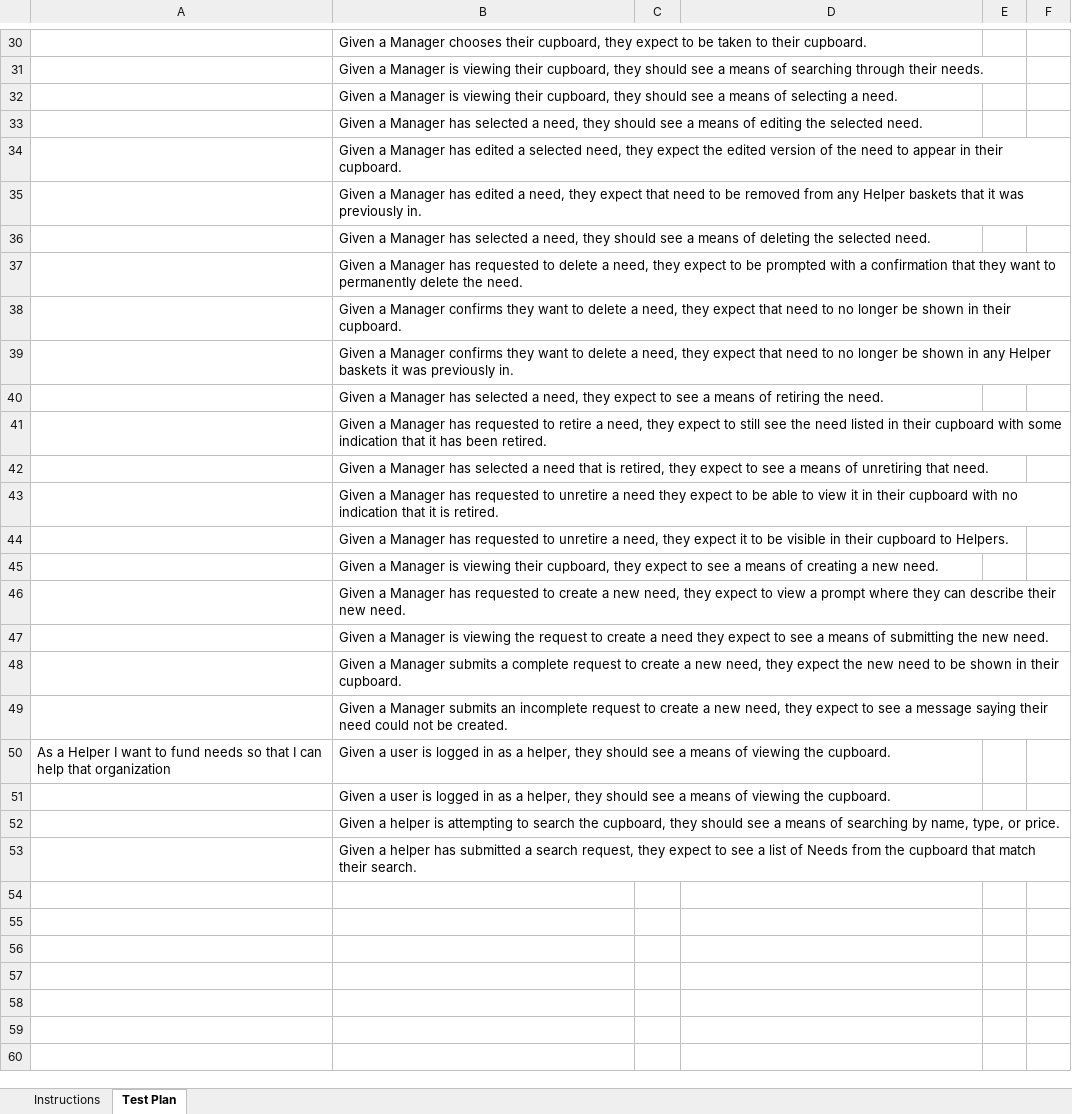
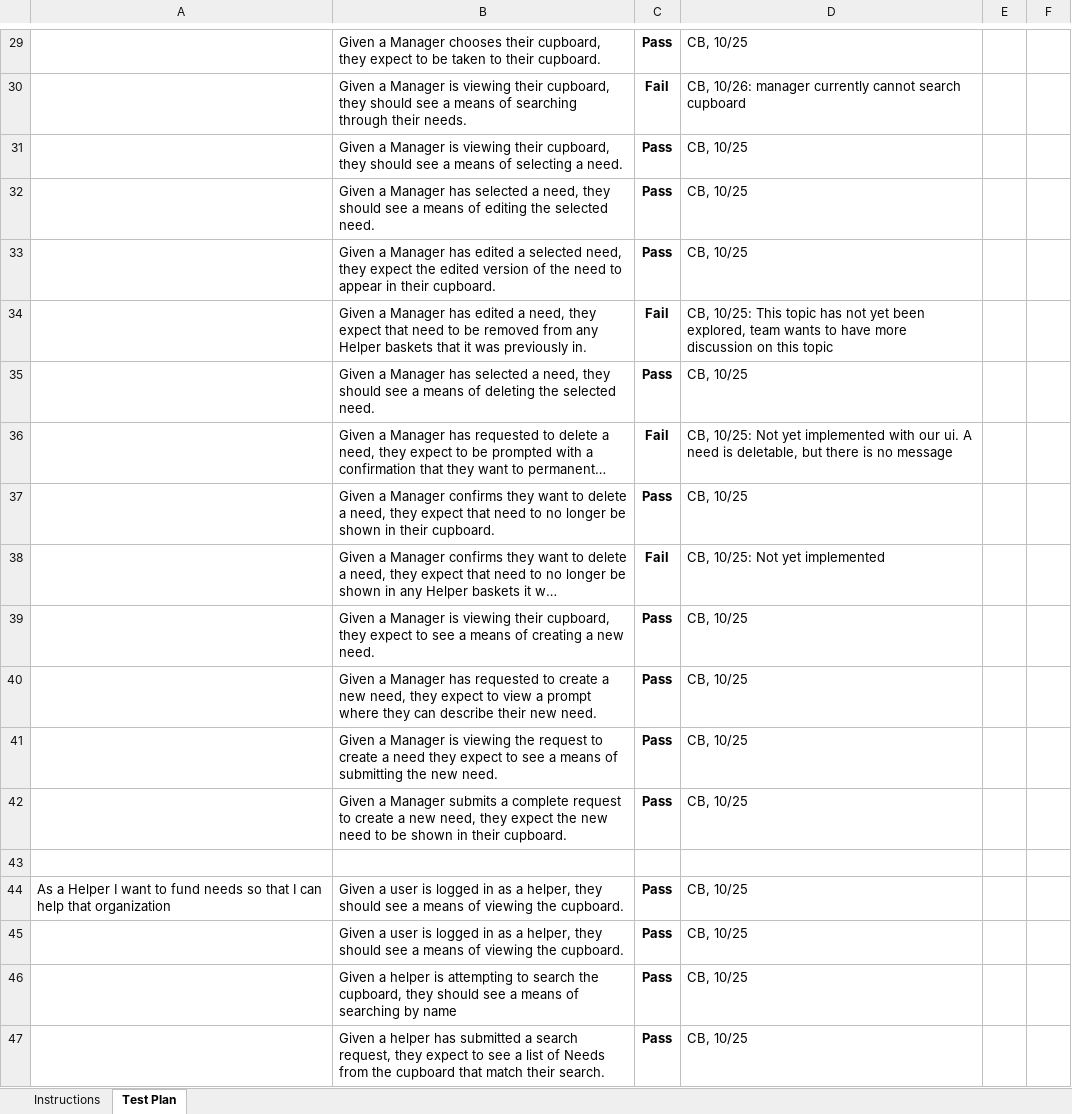
Before and after one commit to MarMariMarisa/AnimalAuxiliariesUFund, an Excel workbook: etc/Acceptance Test Plan.xlsx, sheet Test Plan, drawn as a sheet; only a part is shown, gaps mark what is left out; long unchanged cells end in …; values as stored, in another font and other column widths than the file's, no borders; conditional formats not drawn; removed rows and columns are numbered as before the commit, all else as after; the diff covers the shown part only; the diff names each change by its address in the sheet, - before the commit and + after, or states it on an @@ line.

Commit message:
Acceptance Test Plan

```diff
--- a/etc/Acceptance Test Plan.xlsx (sheet Test Plan)
+++ b/etc/Acceptance Test Plan.xlsx (sheet Test Plan)
-C29: (empty)
+C29: Pass
-D29: (empty)
+D29: CB, 10/25
-C30: (empty)
+C30: Fail
-D30: (empty)
+D30: CB, 10/26: manager currently cannot search cupboard
-C31:C33: (empty)
+C31:C33: Pass
-D31:D33: (empty)
+D31:D33: CB, 10/25
-C34: (empty)
+C34: Fail
-D34: (empty)
+D34: CB, 10/25: This topic has not yet been explored, team wants to have more discussion on this topic
-C35: (empty)
+C35: Pass
-D35: (empty)
+D35: CB, 10/25
-C36: (empty)
+C36: Fail
-D36: (empty)
+D36: CB, 10/25: Not yet implemented with our ui. A need is deletable, but there is no message
-C37: (empty)
+C37: Pass
-D37: (empty)
+D37: CB, 10/25
-C38: (empty)
+C38: Fail
-D38: (empty)
+D38: CB, 10/25: Not yet implemented
-row 40:  | Given a Manager has selected a need, they expect to see a means of retiring the need.
-row 41:  | Given a Manager has requested to retire a need, they expect to still see the need listed in their cupboard with some indication that it has been retired.
-row 42:  | Given a Manager has selected a need that is retired, they expect to see a means of unretiring that need.
-row 43:  | Given a Manager has requested to unretire a need they expect to be able to view it in their cupboard with no indication that it is retired.
-row 44:  | Given a Manager has requested to unretire a need, they expect it to be visible in their cupboard to Helpers.
-C39:C42: (empty)
+C39:C42: Pass
-D39:D42: (empty)
+D39:D42: CB, 10/25
-B43: Given a Manager submits an incomplete request to create a new need, they expect to see a message saying their need could not be created.
+B43: (empty)
-C44:C45: (empty)
+C44:C45: Pass
-D44:D45: (empty)
+D44:D45: CB, 10/25
-row 52:  | Given a helper is attempting to search the cupboard, they should see a means of searching by name, type, or price.
+row 46:  | Given a helper is attempting to search the cupboard, they should see a means of searching by name | Pass | CB, 10/25
-C47: (empty)
+C47: Pass
-D47: (empty)
+D47: CB, 10/25
```
Also changed, not shown: 1 removed row and 45 edited cells elsewhere in this sheet.
